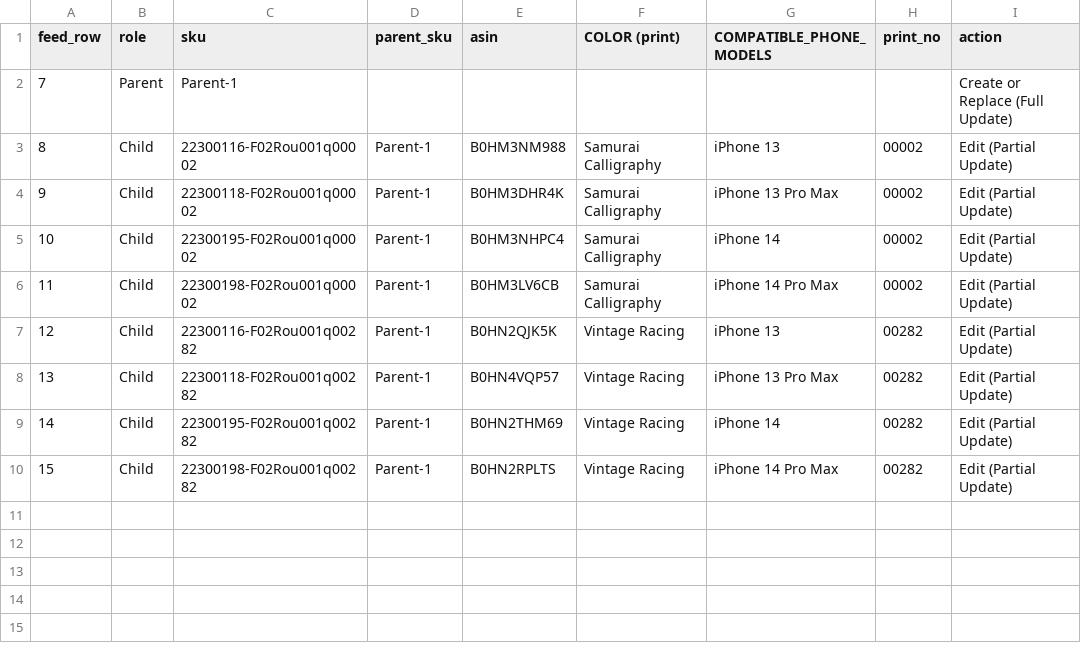
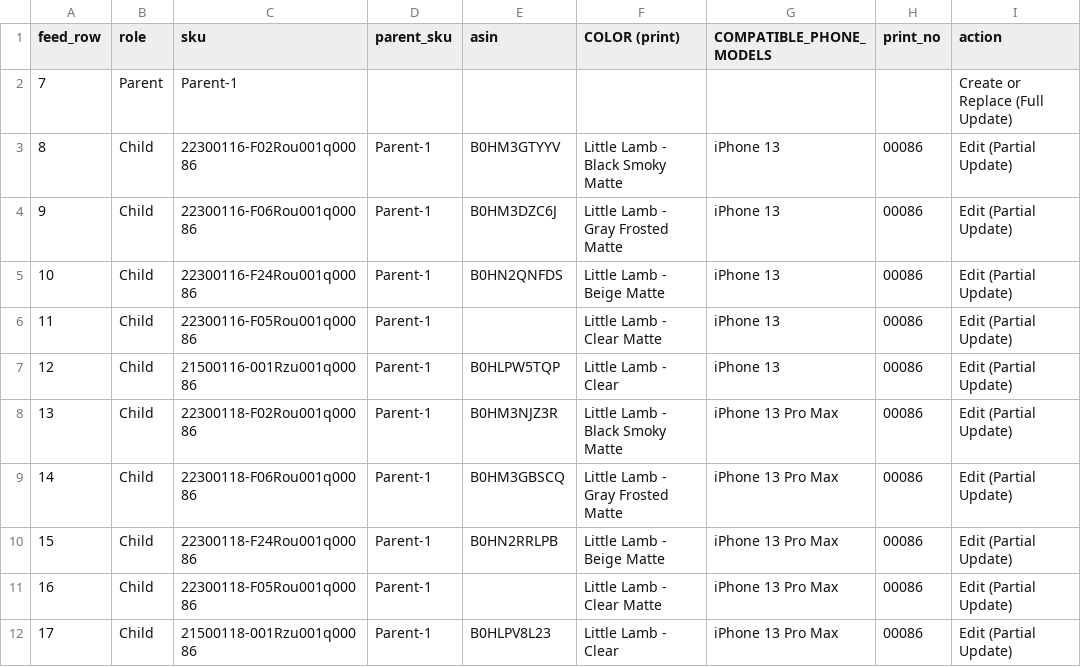
Before and after one commit to business2business17-ui/Variations, a CSV file: VAR_TEST_Parent-1_mapping.csv, drawn as a sheet; removed rows and columns are numbered as before the commit, all else as after; the diff names each change by its address in the sheet, - before the commit and + after, or states it on an @@ line.

```diff
--- a/VAR_TEST_Parent-1_mapping.csv
+++ b/VAR_TEST_Parent-1_mapping.csv
-C3 (sku): 22300116-F02Rou001q00002
+C3 (sku): 22300116-F02Rou001q00086
-E3 (asin): B0HM3NM988
+E3 (asin): B0HM3GTYYV
-F3 (COLOR (print)): Samurai Calligraphy
+F3 (COLOR (print)): Little Lamb - Black Smoky Matte
-H3 (print_no): 00002
+H3 (print_no): 00086
-row 4: 9 | Child | 22300118-F02Rou001q00002 | Parent-1 | B0HM3DHR4K | Samurai Calligraphy | iPhone 13 Pro Max | 00002 | Edit (Partial Update)
@@ column A (feed_row) renumbered between rows 4 and 5 @@
-C4 (sku): 22300195-F02Rou001q00002
+C4 (sku): 22300116-F06Rou001q00086
-E4 (asin): B0HM3NHPC4
+E4 (asin): B0HM3DZC6J
-F4 (COLOR (print)): Samurai Calligraphy
+F4 (COLOR (print)): Little Lamb - Gray Frosted Matte
-G4 (COMPATIBLE_PHONE_MODELS): iPhone 14
+G4 (COMPATIBLE_PHONE_MODELS): iPhone 13
-H4 (print_no): 00002
+H4 (print_no): 00086
-row 6: 11 | Child | 22300198-F02Rou001q00002 | Parent-1 | B0HM3LV6CB | Samurai Calligraphy | iPhone 14 Pro Max | 00002 | Edit (Partial Update)
-C5 (sku): 22300116-F02Rou001q00282
+C5 (sku): 22300116-F24Rou001q00086
-E5 (asin): B0HN2QJK5K
+E5 (asin): B0HN2QNFDS
-F5 (COLOR (print)): Vintage Racing
+F5 (COLOR (print)): Little Lamb - Beige Matte
-H5 (print_no): 00282
+H5 (print_no): 00086
+row 6: 11 | Child | 22300116-F05Rou001q00086 | Parent-1 |  | Little Lamb - Clear Matte | iPhone 13 | 00086 | Edit (Partial Update)
+row 7: 12 | Child | 21500116-001Rzu001q00086 | Parent-1 | B0HLPW5TQP | Little Lamb - Clear | iPhone 13 | 00086 | Edit (Partial Update)
-C8 (sku): 22300118-F02Rou001q00282
+C8 (sku): 22300118-F02Rou001q00086
-E8 (asin): B0HN4VQP57
+E8 (asin): B0HM3NJZ3R
-F8 (COLOR (print)): Vintage Racing
+F8 (COLOR (print)): Little Lamb - Black Smoky Matte
-H8 (print_no): 00282
+H8 (print_no): 00086
-row 9: 14 | Child | 22300195-F02Rou001q00282 | Parent-1 | B0HN2THM69 | Vintage Racing | iPhone 14 | 00282 | Edit (Partial Update)
+row 9: 14 | Child | 22300118-F06Rou001q00086 | Parent-1 | B0HM3GBSCQ | Little Lamb - Gray Frosted Matte | iPhone 13 Pro Max | 00086 | Edit (Partial Update)
-C10 (sku): 22300198-F02Rou001q00282
+C10 (sku): 22300118-F24Rou001q00086
-E10 (asin): B0HN2RPLTS
+E10 (asin): B0HN2RRLPB
-F10 (COLOR (print)): Vintage Racing
+F10 (COLOR (print)): Little Lamb - Beige Matte
-G10 (COMPATIBLE_PHONE_MODELS): iPhone 14 Pro Max
+G10 (COMPATIBLE_PHONE_MODELS): iPhone 13 Pro Max
-H10 (print_no): 00282
+H10 (print_no): 00086
+row 11: 16 | Child | 22300118-F05Rou001q00086 | Parent-1 |  | Little Lamb - Clear Matte | iPhone 13 Pro Max | 00086 | Edit (Partial Update)
+row 12: 17 | Child | 21500118-001Rzu001q00086 | Parent-1 | B0HLPV8L23 | Little Lamb - Clear | iPhone 13 Pro Max | 00086 | Edit (Partial Update)
```
Also changed, not shown: 2 other files.
